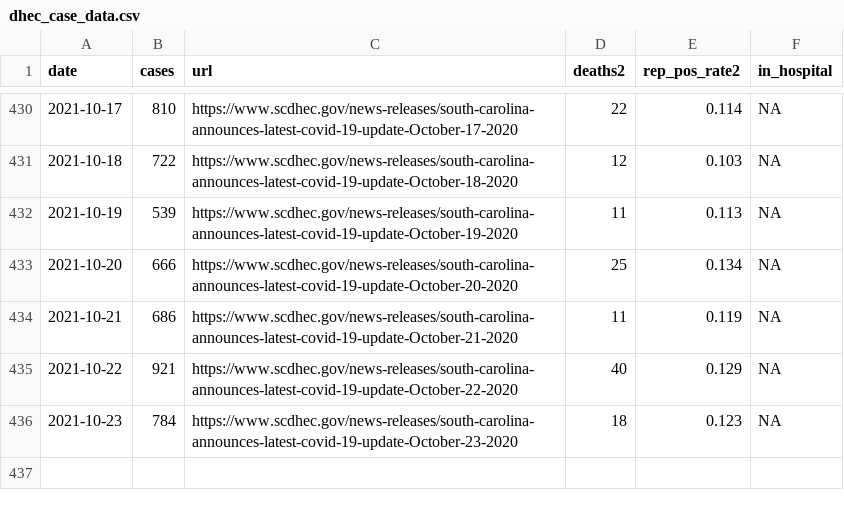
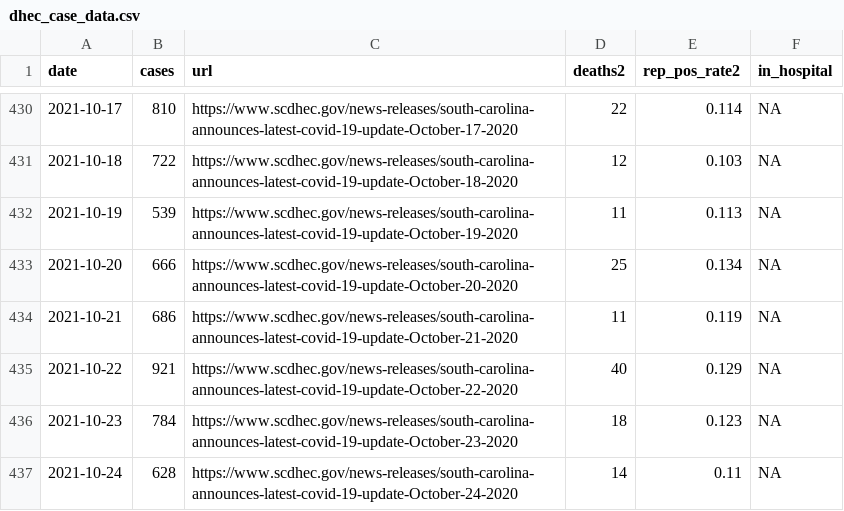
Before and after one commit to jacob-long/SC-COVID-19-Dashboard, a CSV file: dhec_case_data.csv, drawn as a sheet; only a part is shown, gaps mark what is left out; the diff names each change by its address in the sheet, - before the commit and + after, or states it on an @@ line.

```diff
--- a/dhec_case_data.csv
+++ b/dhec_case_data.csv
+row 437: 2021-10-24 | 628 | https://www.scdhec.gov/news-releases/south-carolina-announces-latest-covid-19-update-October-24-2020 | 14 | 0.11 | NA
```
Also changed, not shown: 1 other file.
